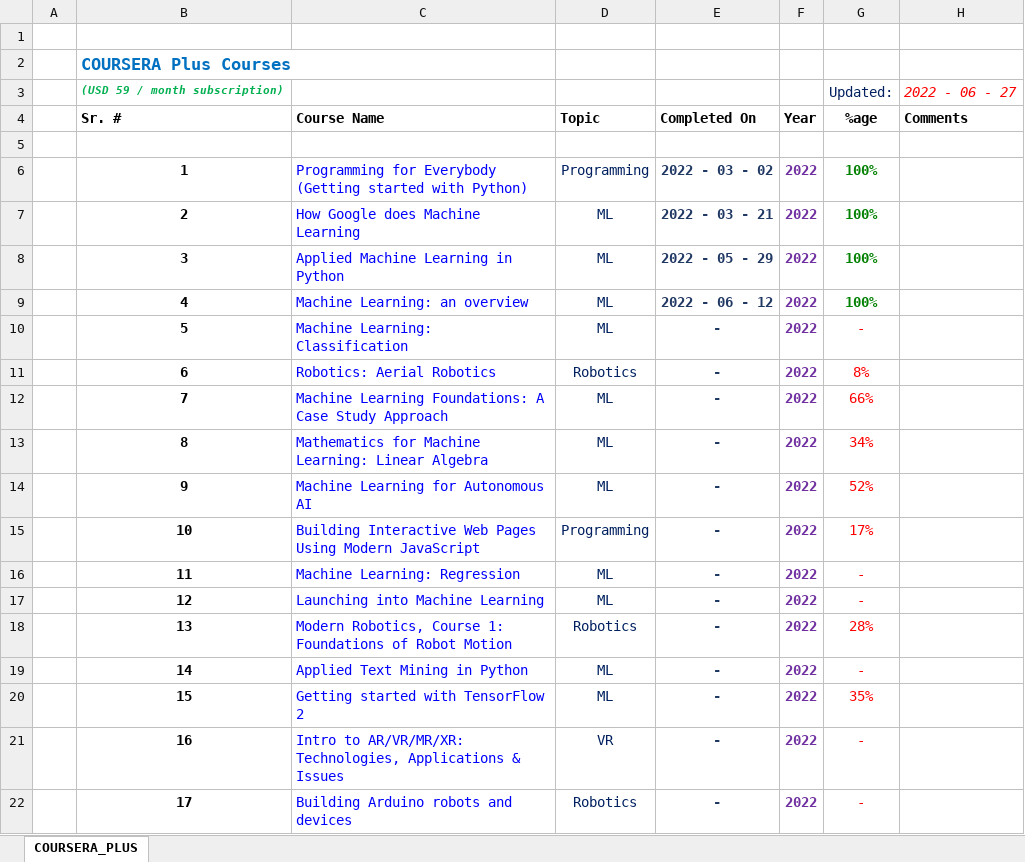
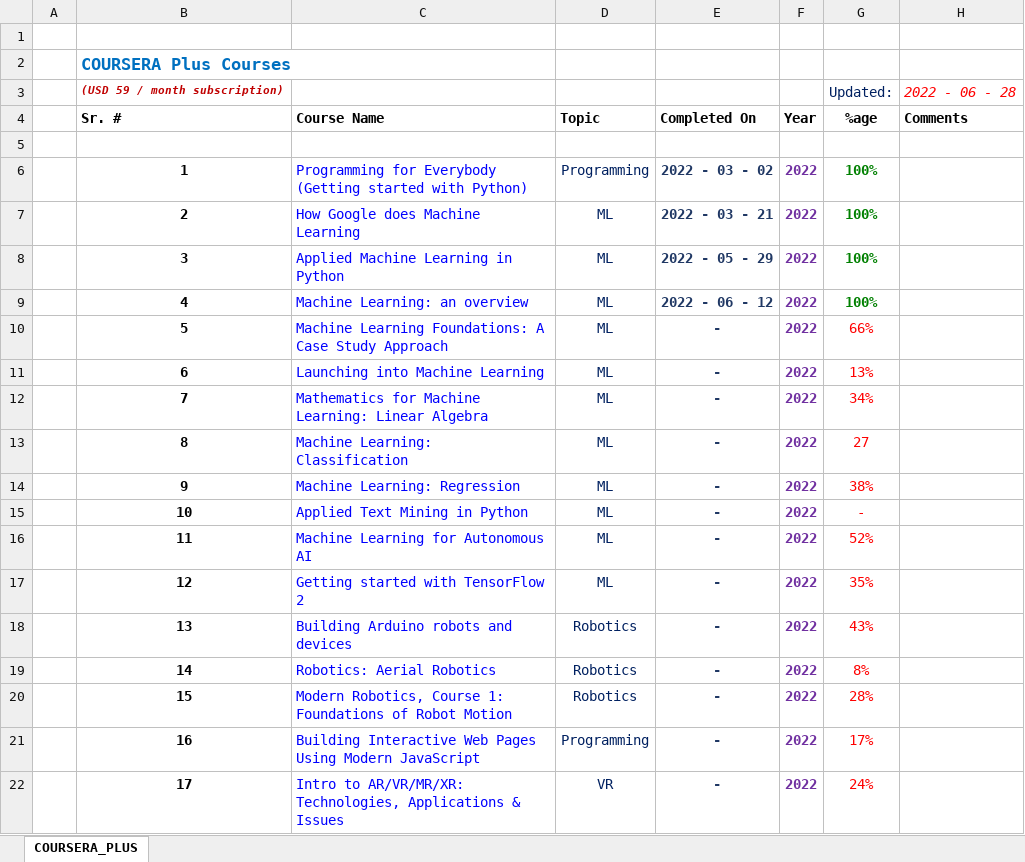
Before and after one commit to syedmeesamali/CourseraPlus, an Excel workbook: 0_CERTIFICATES/Courses_Sheet.xlsx, sheet COURSERA_PLUS, drawn as a sheet; values as stored, in another font and other column widths than the file's, no borders; the diff names each change by its address in the sheet, - before the commit and + after, or states it on an @@ line.

Commit message:
Vector review and course timeline updates

```diff
--- a/0_CERTIFICATES/Courses_Sheet.xlsx (sheet COURSERA_PLUS)
+++ b/0_CERTIFICATES/Courses_Sheet.xlsx (sheet COURSERA_PLUS)
-B3 text colour: #00B050
+B3 text colour: #C00000
-H3 (Comments): 2022 - 06 - 27
+H3 (Comments): 2022 - 06 - 28
-C10 (Course Name): Machine Learning: Classification
+C10 (Course Name): Machine Learning Foundations: A Case Study Approach
-G10 (%age): -
+G10 (%age): 66%
-C11 (Course Name): Robotics: Aerial Robotics
+C11 (Course Name): Launching into Machine Learning
-D11 (Topic): Robotics
+D11 (Topic): ML
-G11 (%age): 8%
+G11 (%age): 13%
-C12 (Course Name): Machine Learning Foundations: A Case Study Approach
+C12 (Course Name): Mathematics for Machine Learning: Linear Algebra
-G12 (%age): 66%
+G12 (%age): 34%
-C13 (Course Name): Mathematics for Machine Learning: Linear Algebra
+C13 (Course Name): Machine Learning: Classification
-G13 (%age): 34%
+G13 (%age): 27
-C14 (Course Name): Machine Learning for Autonomous AI
+C14 (Course Name): Machine Learning: Regression
-G14 (%age): 52%
+G14 (%age): 38%
-C15 (Course Name): Building Interactive Web Pages Using Modern JavaScript
+C15 (Course Name): Applied Text Mining in Python
-D15 (Topic): Programming
+D15 (Topic): ML
-G15 (%age): 17%
+G15 (%age): -
-C16 (Course Name): Machine Learning: Regression
+C16 (Course Name): Machine Learning for Autonomous AI
-G16 (%age): -
+G16 (%age): 52%
-C17 (Course Name): Launching into Machine Learning
+C17 (Course Name): Getting started with TensorFlow 2
-G17 (%age): -
+G17 (%age): 35%
-C18 (Course Name): Modern Robotics, Course 1: Foundations of Robot Motion
+C18 (Course Name): Building Arduino robots and devices
-G18 (%age): 28%
+G18 (%age): 43%
-C19 (Course Name): Applied Text Mining in Python
+C19 (Course Name): Robotics: Aerial Robotics
-D19:D20 (Topic): ML
+D19:D20 (Topic): Robotics
-G19 (%age): -
+G19 (%age): 8%
-C20 (Course Name): Getting started with TensorFlow 2
+C20 (Course Name): Modern Robotics, Course 1: Foundations of Robot Motion
-G20 (%age): 35%
+G20 (%age): 28%
-C21 (Course Name): Intro to AR/VR/MR/XR: Technologies, Applications & Issues
+C21 (Course Name): Building Interactive Web Pages Using Modern JavaScript
-D21 (Topic): VR
+D21 (Topic): Programming
-G21 (%age): -
+G21 (%age): 17%
-C22 (Course Name): Building Arduino robots and devices
+C22 (Course Name): Intro to AR/VR/MR/XR: Technologies, Applications & Issues
-D22 (Topic): Robotics
+D22 (Topic): VR
-G22 (%age): -
+G22 (%age): 24%
```
Also changed, not shown: 1 other file.
